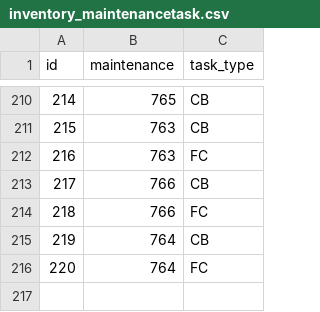
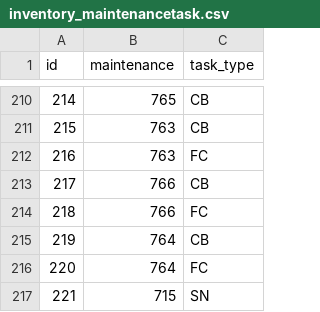
Before and after one commit to tancredt/hazmatapps, a CSV file: csv_export/inventory_maintenancetask.csv, drawn as a sheet; only a part is shown, gaps mark what is left out; the diff names each change by its address in the sheet, - before the commit and + after, or states it on an @@ line.

```diff
--- a/csv_export/inventory_maintenancetask.csv
+++ b/csv_export/inventory_maintenancetask.csv
+row 217: 221 | 715 | SN
```
Also changed, not shown: csv_export/inventory_detectorfault.csv, csv_export/inventory_location.csv, 17 other files.
